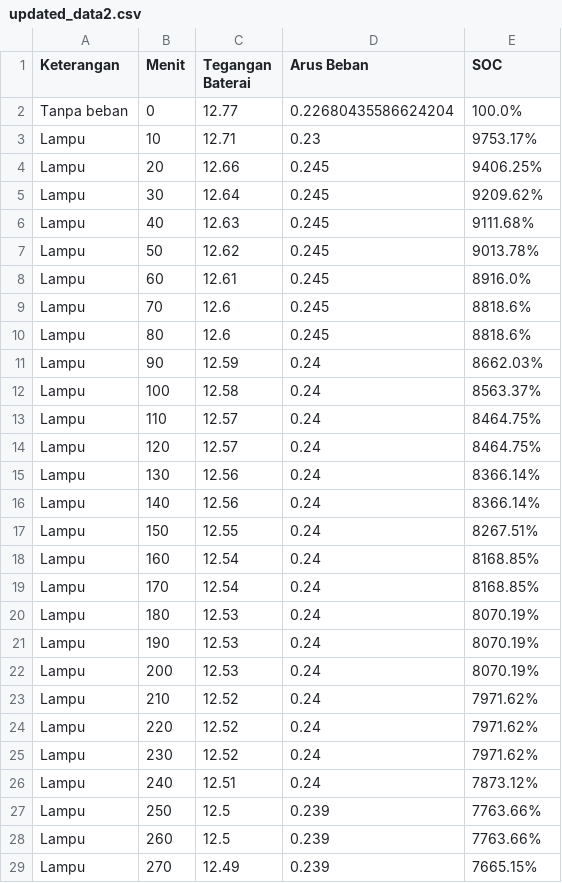
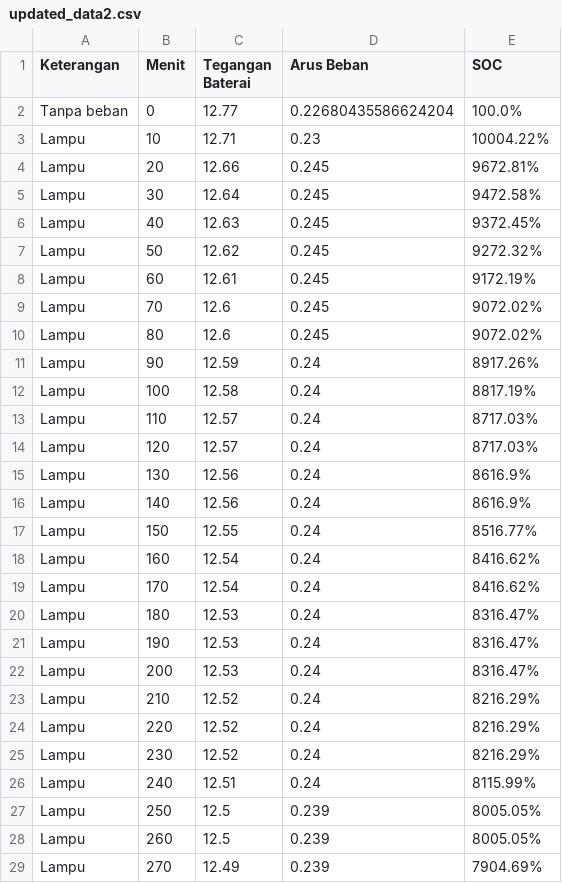
Before and after one commit to khulqu15/acidANN, a CSV file: data/updated_data2.csv, drawn as a sheet; only a part is shown; the diff covers the shown part only.

```diff
--- a/data/updated_data2.csv
+++ b/data/updated_data2.csv
@@ -2,28 +2,28 @@ Keterangan,Menit,Tegangan Baterai,Arus Beban,SOC
 Tanpa beban,0,12.77,0.22680435586624204,100.0%
-Lampu,10,12.71,0.23,9753.17%
-Lampu,20,12.66,0.245,9406.25%
-Lampu,30,12.64,0.245,9209.62%
-Lampu,40,12.63,0.245,9111.68%
-Lampu,50,12.62,0.245,9013.78%
-Lampu,60,12.61,0.245,8916.0%
-Lampu,70,12.6,0.245,8818.6%
-Lampu,80,12.6,0.245,8818.6%
-Lampu,90,12.59,0.24,8662.03%
-Lampu,100,12.58,0.24,8563.37%
-Lampu,110,12.57,0.24,8464.75%
-Lampu,120,12.57,0.24,8464.75%
-Lampu,130,12.56,0.24,8366.14%
-Lampu,140,12.56,0.24,8366.14%
-Lampu,150,12.55,0.24,8267.51%
-Lampu,160,12.54,0.24,8168.85%
-Lampu,170,12.54,0.24,8168.85%
-Lampu,180,12.53,0.24,8070.19%
-Lampu,190,12.53,0.24,8070.19%
-Lampu,200,12.53,0.24,8070.19%
-Lampu,210,12.52,0.24,7971.62%
-Lampu,220,12.52,0.24,7971.62%
-Lampu,230,12.52,0.24,7971.62%
-Lampu,240,12.51,0.24,7873.12%
-Lampu,250,12.5,0.239,7763.66%
-Lampu,260,12.5,0.239,7763.66%
-Lampu,270,12.49,0.239,7665.15%
+Lampu,10,12.71,0.23,10004.22%
+Lampu,20,12.66,0.245,9672.81%
+Lampu,30,12.64,0.245,9472.58%
+Lampu,40,12.63,0.245,9372.45%
+Lampu,50,12.62,0.245,9272.32%
+Lampu,60,12.61,0.245,9172.19%
+Lampu,70,12.6,0.245,9072.02%
+Lampu,80,12.6,0.245,9072.02%
+Lampu,90,12.59,0.24,8917.26%
+Lampu,100,12.58,0.24,8817.19%
+Lampu,110,12.57,0.24,8717.03%
+Lampu,120,12.57,0.24,8717.03%
+Lampu,130,12.56,0.24,8616.9%
+Lampu,140,12.56,0.24,8616.9%
+Lampu,150,12.55,0.24,8516.77%
+Lampu,160,12.54,0.24,8416.62%
+Lampu,170,12.54,0.24,8416.62%
+Lampu,180,12.53,0.24,8316.47%
+Lampu,190,12.53,0.24,8316.47%
+Lampu,200,12.53,0.24,8316.47%
+Lampu,210,12.52,0.24,8216.29%
+Lampu,220,12.52,0.24,8216.29%
+Lampu,230,12.52,0.24,8216.29%
+Lampu,240,12.51,0.24,8115.99%
+Lampu,250,12.5,0.239,8005.05%
+Lampu,260,12.5,0.239,8005.05%
+Lampu,270,12.49,0.239,7904.69%
```
Also changed, not shown: 130 edited cells elsewhere in this file, 1 other file.
